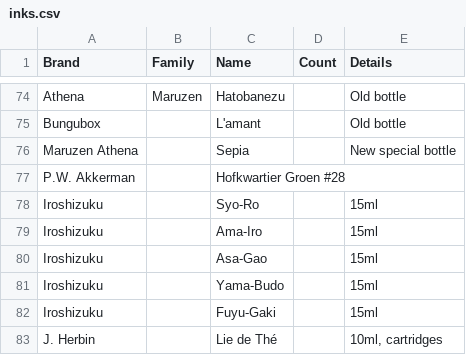
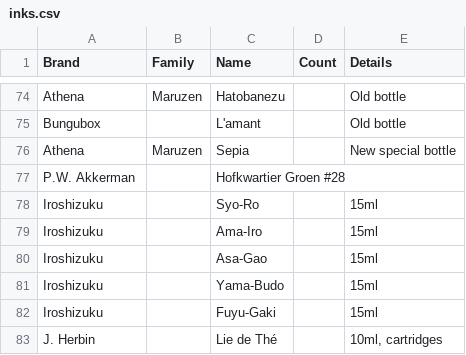
Before and after one commit to dhoizner/www.pendomness.com, a CSV file: _data/inks.csv, drawn as a sheet; only a part is shown, gaps mark what is left out.

Commit message:
fix maruzen sepia

```diff
--- a/_data/inks.csv
+++ b/_data/inks.csv
@@ -75,3 +75,3 @@ Athena,Maruzen,Hatobanezu,,Old bottle
 Bungubox,,L'amant,,Old bottle
-Maruzen Athena,,Sepia,,New special bottle
+Athena,Maruzen,Sepia,,New special bottle
 P.W. Akkerman,,Hofkwartier Groen #28,,
```
